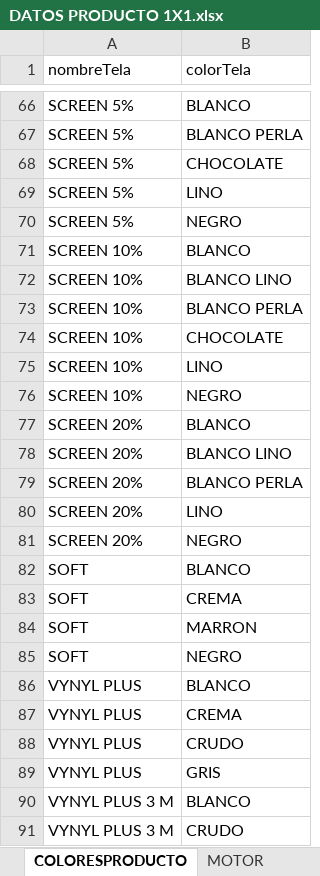
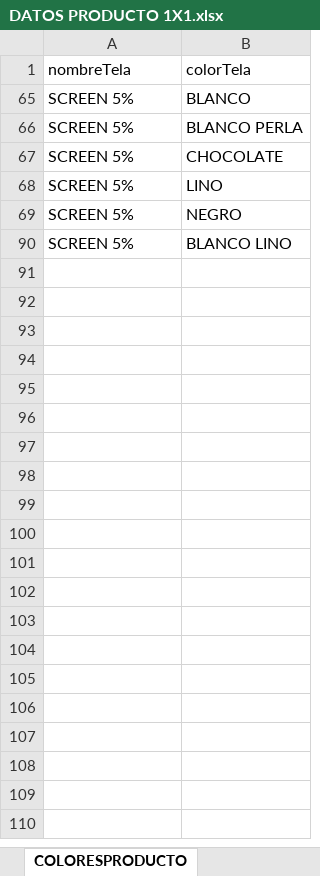
Before and after one commit to cit-arrecife/pedidos_unoxuno, an Excel workbook: DATOS PRODUCTO 1X1.xlsx, sheet COLORESPRODUCTO, drawn as a sheet; only a part is shown, gaps mark what is left out; values as stored, in another font and other column widths than the file's, no borders; removed rows and columns are numbered as before the commit, all else as after; the diff covers the shown part only; the diff names each change by its address in the sheet, - before the commit and + after, or states it on an @@ line.

Commit message:
Update 9
cambio calculo precio unitario y precio descuento
Add combo sistema
cambio colores archivo XLS
correccion mando, sheer, junto item, descuento add
add cenefas, # telos  y cambios solicitados para panel japones (.Docx
del correo )

```diff
--- a/DATOS PRODUCTO 1X1.xlsx (sheet COLORESPRODUCTO)
+++ b/DATOS PRODUCTO 1X1.xlsx (sheet COLORESPRODUCTO)
@@ row 71 hidden: SCREEN 10% | BLANCO @@
-A90 (nombreTela): SCREEN 10%
+A90 (nombreTela): SCREEN 5%
@@ row 73 hidden: SCREEN 10% | BLANCO PERLA @@
@@ row 74 hidden: SCREEN 10% | CHOCOLATE @@
@@ row 75 hidden: SCREEN 10% | LINO @@
@@ row 76 hidden: SCREEN 10% | NEGRO @@
@@ row 77 hidden: SCREEN 20% | BLANCO @@
-row 78: SCREEN 20% | BLANCO LINO
@@ row 79 hidden: SCREEN 20% | BLANCO PERLA @@
@@ row 80 hidden: SCREEN 20% | LINO @@
@@ row 81 hidden: SCREEN 20% | NEGRO @@
@@ row 82 hidden: SOFT | BLANCO @@
@@ row 83 hidden: SOFT | CREMA @@
@@ row 84 hidden: SOFT | MARRON @@
@@ row 85 hidden: SOFT | NEGRO @@
@@ row 86 hidden: VYNYL PLUS | BLANCO @@
@@ row 87 hidden: VYNYL PLUS | CREMA @@
@@ row 88 hidden: VYNYL PLUS | CRUDO @@
@@ row 89 hidden: VYNYL PLUS | GRIS @@
@@ row 90 hidden: VYNYL PLUS 3 M | BLANCO @@
@@ row 91 hidden: VYNYL PLUS 3 M | CRUDO @@
```
Also changed, not shown: 5 removed rows and 59 hidden or unhidden rows elsewhere in this sheet, sheet PRODUCTOSUNO, other sheet tabs, hidden cells, 11 other files.
